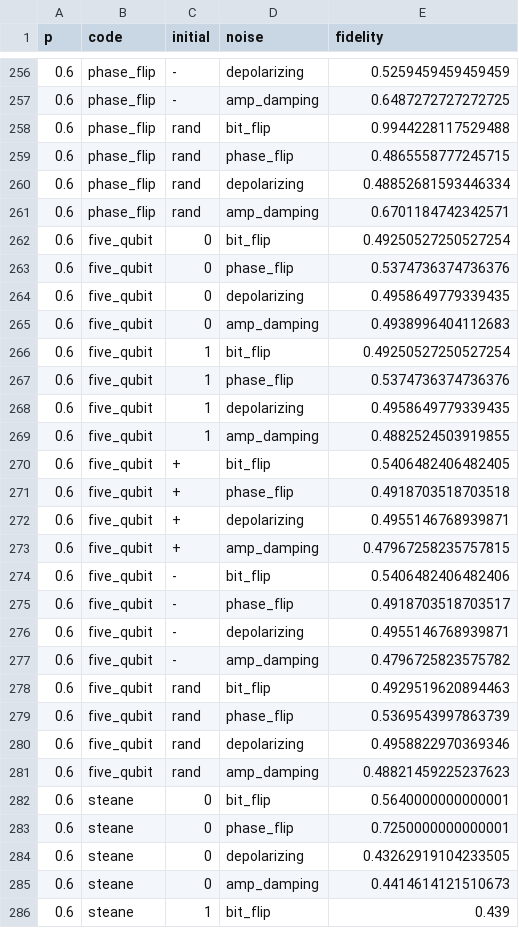
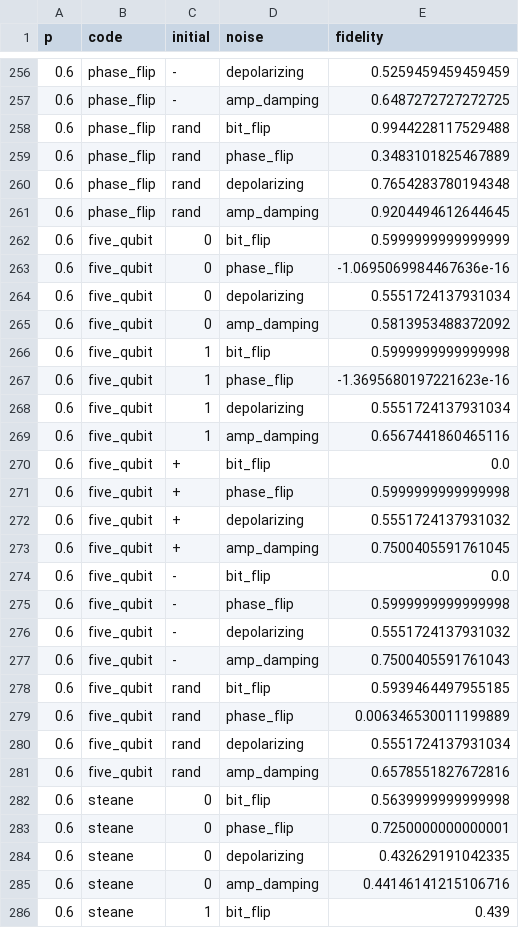
Before and after one commit to balabala67/PHYS-514-Final-Project, a CSV file: qec_bench/results_multi_p.csv, drawn as a sheet; only a part is shown, gaps mark what is left out; the diff covers the shown part only.

```diff
--- a/qec_bench/results_multi_p.csv
+++ b/qec_bench/results_multi_p.csv
@@ -258,29 +258,29 @@ p,code,initial,noise,fidelity
 0.6,phase_flip,rand,bit_flip,0.9944228117529488
-0.6,phase_flip,rand,phase_flip,0.4865558777245715
-0.6,phase_flip,rand,depolarizing,0.48852681593446334
-0.6,phase_flip,rand,amp_damping,0.6701184742342571
-0.6,five_qubit,0,bit_flip,0.49250527250527254
-0.6,five_qubit,0,phase_flip,0.5374736374736376
-0.6,five_qubit,0,depolarizing,0.4958649779339435
-0.6,five_qubit,0,amp_damping,0.4938996404112683
-0.6,five_qubit,1,bit_flip,0.49250527250527254
-0.6,five_qubit,1,phase_flip,0.5374736374736376
-0.6,five_qubit,1,depolarizing,0.4958649779339435
-0.6,five_qubit,1,amp_damping,0.4882524503919855
-0.6,five_qubit,+,bit_flip,0.5406482406482405
-0.6,five_qubit,+,phase_flip,0.4918703518703518
-0.6,five_qubit,+,depolarizing,0.4955146768939871
-0.6,five_qubit,+,amp_damping,0.47967258235757815
-0.6,five_qubit,-,bit_flip,0.5406482406482406
-0.6,five_qubit,-,phase_flip,0.4918703518703517
-0.6,five_qubit,-,depolarizing,0.4955146768939871
-0.6,five_qubit,-,amp_damping,0.4796725823575782
-0.6,five_qubit,rand,bit_flip,0.4929519620894463
-0.6,five_qubit,rand,phase_flip,0.5369543997863739
-0.6,five_qubit,rand,depolarizing,0.4958822970369346
-0.6,five_qubit,rand,amp_damping,0.48821459225237623
-0.6,steane,0,bit_flip,0.5640000000000001
+0.6,phase_flip,rand,phase_flip,0.3483101825467889
+0.6,phase_flip,rand,depolarizing,0.7654283780194348
+0.6,phase_flip,rand,amp_damping,0.9204494612644645
+0.6,five_qubit,0,bit_flip,0.5999999999999999
+0.6,five_qubit,0,phase_flip,-1.0695069984467636e-16
+0.6,five_qubit,0,depolarizing,0.5551724137931034
+0.6,five_qubit,0,amp_damping,0.5813953488372092
+0.6,five_qubit,1,bit_flip,0.5999999999999998
+0.6,five_qubit,1,phase_flip,-1.3695680197221623e-16
+0.6,five_qubit,1,depolarizing,0.5551724137931034
+0.6,five_qubit,1,amp_damping,0.6567441860465116
+0.6,five_qubit,+,bit_flip,0.0
+0.6,five_qubit,+,phase_flip,0.5999999999999998
+0.6,five_qubit,+,depolarizing,0.5551724137931032
+0.6,five_qubit,+,amp_damping,0.7500405591761045
+0.6,five_qubit,-,bit_flip,0.0
+0.6,five_qubit,-,phase_flip,0.5999999999999998
+0.6,five_qubit,-,depolarizing,0.5551724137931032
+0.6,five_qubit,-,amp_damping,0.7500405591761043
+0.6,five_qubit,rand,bit_flip,0.5939464497955185
+0.6,five_qubit,rand,phase_flip,0.006346530011199889
+0.6,five_qubit,rand,depolarizing,0.5551724137931034
+0.6,five_qubit,rand,amp_damping,0.6578551827672816
+0.6,steane,0,bit_flip,0.5639999999999998
 0.6,steane,0,phase_flip,0.7250000000000001
-0.6,steane,0,depolarizing,0.43262919104233505
-0.6,steane,0,amp_damping,0.4414614121510673
+0.6,steane,0,depolarizing,0.432629191042335
+0.6,steane,0,amp_damping,0.44146141215106716
 0.6,steane,1,bit_flip,0.439
```
Also changed, not shown: 159 edited cells elsewhere in this file, 3 other files.
